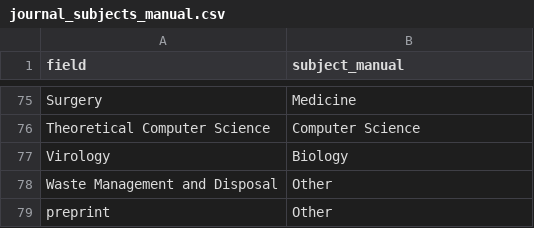
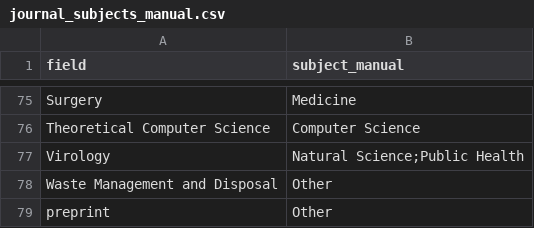
Before and after one commit to flixpar/covid-forecasting-review, a CSV file: rawdata/journal_subjects_manual.csv, drawn as a sheet; only a part is shown, gaps mark what is left out; the diff covers the shown part only.

Commit message:
updated journal subjects

```diff
--- a/rawdata/journal_subjects_manual.csv
+++ b/rawdata/journal_subjects_manual.csv
@@ -76,3 +76,3 @@ Surgery,Medicine
 Theoretical Computer Science,Computer Science
-Virology,Biology
+Virology,Natural Science;Public Health
 Waste Management and Disposal,Other
```
Also changed, not shown: 26 edited cells elsewhere in this file, data/journal_subjects.csv.
